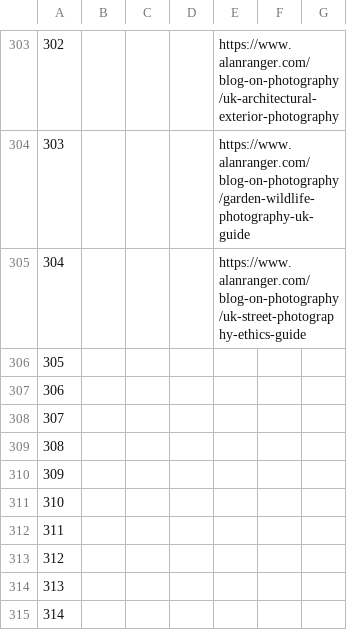
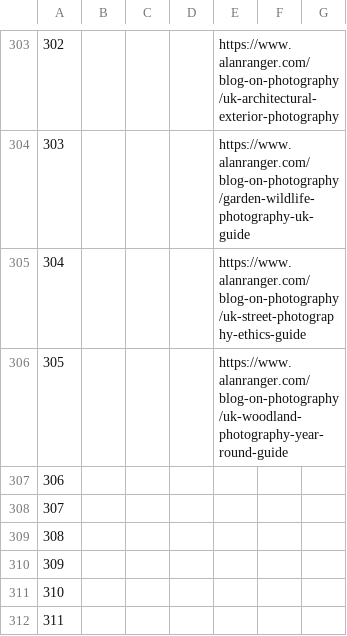
Before and after one commit to alanranger/alan-shared-resources, a CSV file: csv/page segmentation by tier.csv, drawn as a sheet; only a part is shown, gaps mark what is left out; the shorter side is filled out with more unchanged rows; the diff names each change by its address in the sheet, - before the commit and + after, or states it on an @@ line.

```diff
--- a/csv/page segmentation by tier.csv
+++ b/csv/page segmentation by tier.csv
-E306: (empty)
+E306: https://www.alanranger.com/blog-on-photography/uk-woodland-photography-year-round-guide
```
Also changed, not shown: csv/06-site-urls.csv.
